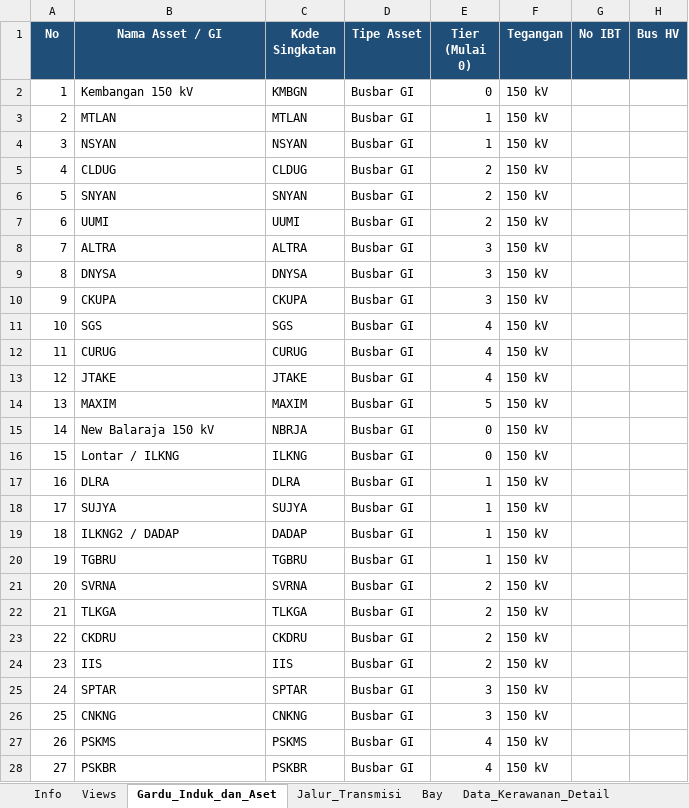
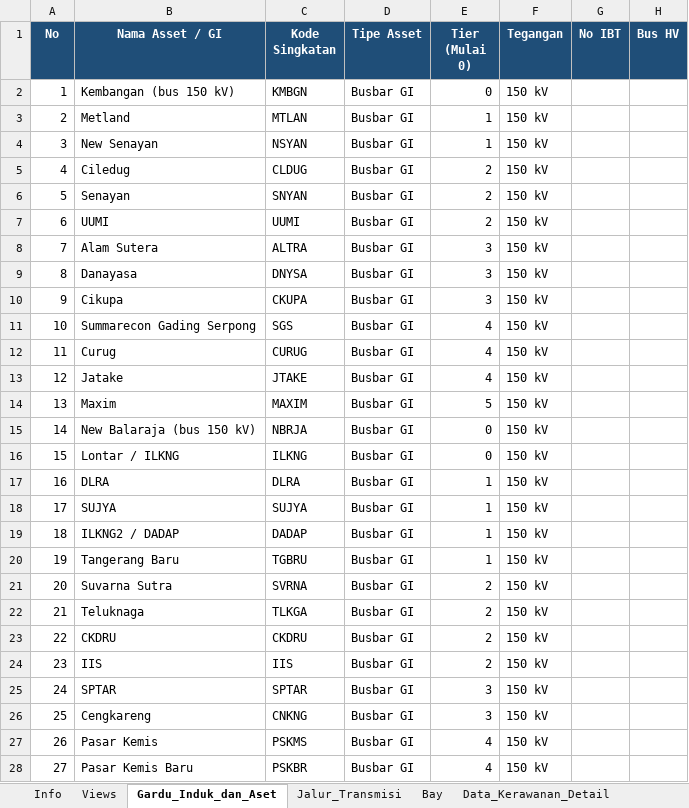
Before and after one commit to hafizna/SLD_engine, an Excel workbook: samples/ss_lbk_ingest.xlsx, sheet Gardu_Induk_dan_Aset, drawn as a sheet; only a part is shown; values as stored, in another font and other column widths than the file's, no borders; the diff covers the shown part only; the diff names each change by its address in the sheet, - before the commit and + after, or states it on an @@ line.

```diff
--- a/samples/ss_lbk_ingest.xlsx (sheet Gardu_Induk_dan_Aset)
+++ b/samples/ss_lbk_ingest.xlsx (sheet Gardu_Induk_dan_Aset)
-B2 (Nama Asset / GI): Kembangan 150 kV
+B2 (Nama Asset / GI): Kembangan (bus 150 kV)
-B3 (Nama Asset / GI): MTLAN
+B3 (Nama Asset / GI): Metland
-B4 (Nama Asset / GI): NSYAN
+B4 (Nama Asset / GI): New Senayan
-B5 (Nama Asset / GI): CLDUG
+B5 (Nama Asset / GI): Ciledug
-B6 (Nama Asset / GI): SNYAN
+B6 (Nama Asset / GI): Senayan
-B8 (Nama Asset / GI): ALTRA
+B8 (Nama Asset / GI): Alam Sutera
-B9 (Nama Asset / GI): DNYSA
+B9 (Nama Asset / GI): Danayasa
-B10 (Nama Asset / GI): CKUPA
+B10 (Nama Asset / GI): Cikupa
-B11 (Nama Asset / GI): SGS
+B11 (Nama Asset / GI): Summarecon Gading Serpong
-B12 (Nama Asset / GI): CURUG
+B12 (Nama Asset / GI): Curug
-B13 (Nama Asset / GI): JTAKE
+B13 (Nama Asset / GI): Jatake
-B14 (Nama Asset / GI): MAXIM
+B14 (Nama Asset / GI): Maxim
-B15 (Nama Asset / GI): New Balaraja 150 kV
+B15 (Nama Asset / GI): New Balaraja (bus 150 kV)
-B20 (Nama Asset / GI): TGBRU
+B20 (Nama Asset / GI): Tangerang Baru
-B21 (Nama Asset / GI): SVRNA
+B21 (Nama Asset / GI): Suvarna Sutra
-B22 (Nama Asset / GI): TLKGA
+B22 (Nama Asset / GI): Teluknaga
-B26 (Nama Asset / GI): CNKNG
+B26 (Nama Asset / GI): Cengkareng
-B27 (Nama Asset / GI): PSKMS
+B27 (Nama Asset / GI): Pasar Kemis
-B28 (Nama Asset / GI): PSKBR
+B28 (Nama Asset / GI): Pasar Kemis Baru
```
Also changed, not shown: 3 edited cells elsewhere in this sheet, sheet Bay, samples/ss_gucl_ingest.xlsx, samples/ss_prbc_ingest.xlsx, 5 other files.
